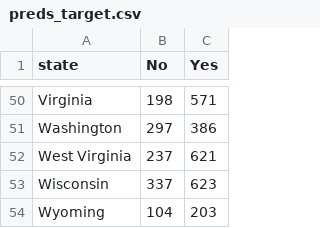
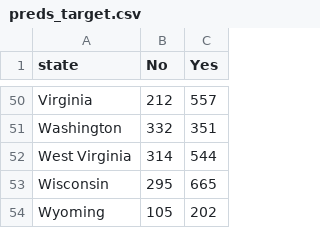
Before and after one commit to bhaktihpat/SNAP, a CSV file: SNAP_Data/2018_indicators/preds_target.csv, drawn as a sheet; only a part is shown, gaps mark what is left out; the diff covers the shown part only; the diff names each change by its address in the sheet, - before the commit and + after, or states it on an @@ line.

```diff
--- a/SNAP_Data/2018_indicators/preds_target.csv
+++ b/SNAP_Data/2018_indicators/preds_target.csv
-B50 (No): 198
+B50 (No): 212
-C50 (Yes): 571
+C50 (Yes): 557
-B51 (No): 297
+B51 (No): 332
-C51 (Yes): 386
+C51 (Yes): 351
-B52 (No): 237
+B52 (No): 314
-C52 (Yes): 621
+C52 (Yes): 544
-B53 (No): 337
+B53 (No): 295
-C53 (Yes): 623
+C53 (Yes): 665
-B54 (No): 104
+B54 (No): 105
-C54 (Yes): 203
+C54 (Yes): 202
```
Also changed, not shown: 96 edited cells elsewhere in this file, SNAP_Data/2018_indicators/coef.csv, SNAP_Data/2018_indicators/coef_2018_state_avg.csv, 38 other files.
